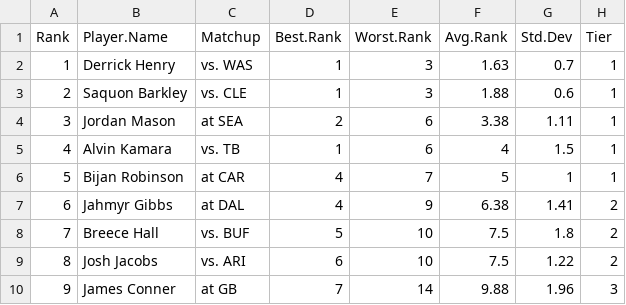
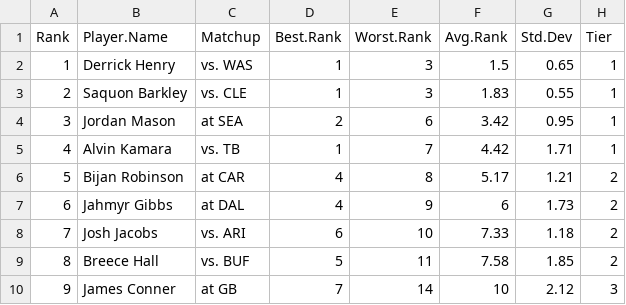
Before and after one commit to makoncline/fantasy-tiers, a CSV file: public/data/rankings/RB-half-rankings-raw.csv, drawn as a sheet; only a part is shown; the diff covers the shown part only.

```diff
--- a/public/data/rankings/RB-half-rankings-raw.csv
+++ b/public/data/rankings/RB-half-rankings-raw.csv
@@ -1,10 +1,10 @@
 "Rank","Player.Name","Matchup","Best.Rank","Worst.Rank","Avg.Rank","Std.Dev","Tier"
-1,"Derrick Henry","vs. WAS",1,3,1.63,0.7,"1"
-2,"Saquon Barkley","vs. CLE",1,3,1.88,0.6,"1"
-3,"Jordan Mason","at SEA",2,6,3.38,1.11,"1"
-4,"Alvin Kamara","vs. TB",1,6,4,1.5,"1"
-5,"Bijan Robinson","at CAR",4,7,5,1,"1"
-6,"Jahmyr Gibbs","at DAL",4,9,6.38,1.41,"2"
-7,"Breece Hall","vs. BUF",5,10,7.5,1.8,"2"
-8,"Josh Jacobs","vs. ARI",6,10,7.5,1.22,"2"
-9,"James Conner","at GB",7,14,9.88,1.96,"3"
+1,"Derrick Henry","vs. WAS",1,3,1.5,0.65,"1"
+2,"Saquon Barkley","vs. CLE",1,3,1.83,0.55,"1"
+3,"Jordan Mason","at SEA",2,6,3.42,0.95,"1"
+4,"Alvin Kamara","vs. TB",1,7,4.42,1.71,"1"
+5,"Bijan Robinson","at CAR",4,8,5.17,1.21,"2"
+6,"Jahmyr Gibbs","at DAL",4,9,6,1.73,"2"
+7,"Josh Jacobs","vs. ARI",6,10,7.33,1.18,"2"
+8,"Breece Hall","vs. BUF",5,11,7.58,1.85,"2"
+9,"James Conner","at GB",7,14,10,2.12,"3"
```
Also changed, not shown: 156 edited cells elsewhere in this file, public/data/rankings/FLEX-half-rankings-raw.csv, public/data/rankings/QB-std-rankings-raw.csv, 39 other files.
